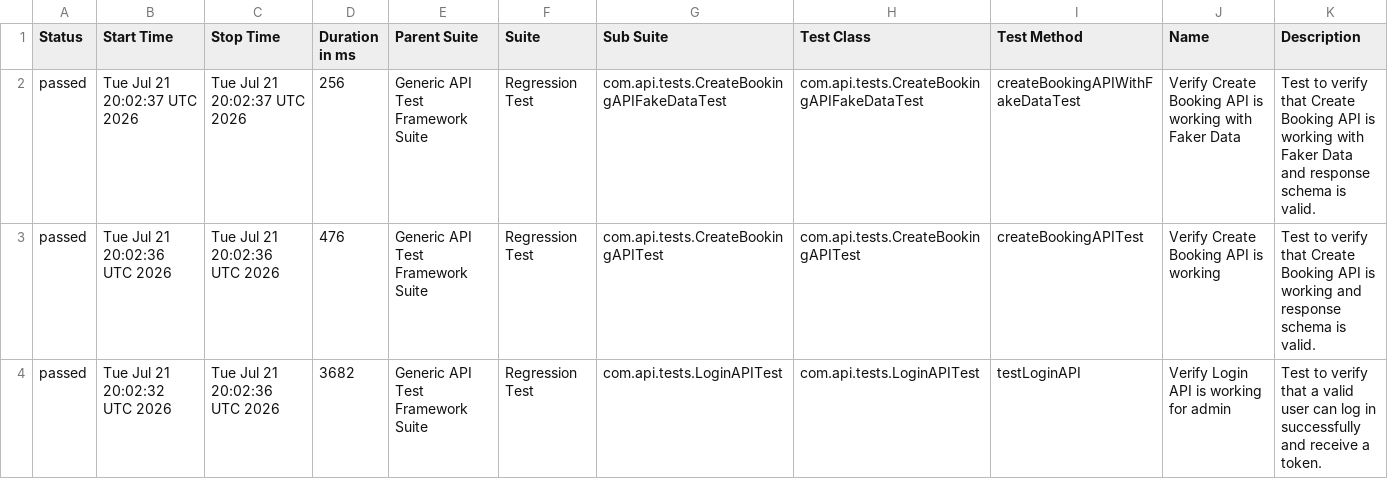
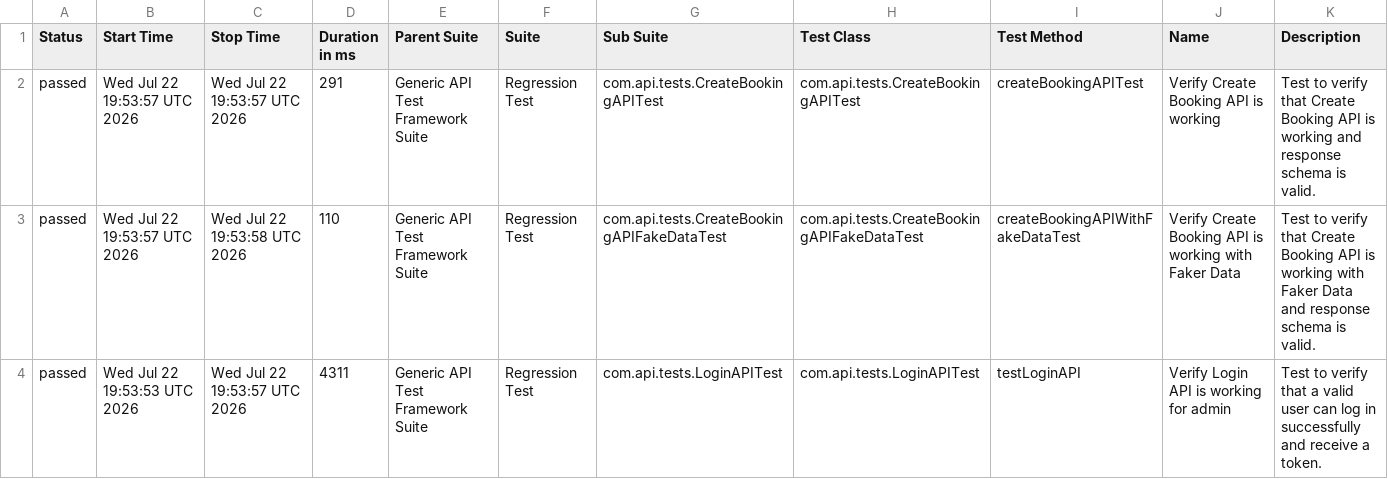
Before and after one commit to bishnu-das1191/generic-api-test-framework, a CSV file: data/suites.csv, drawn as a sheet.

```diff
--- a/data/suites.csv
+++ b/data/suites.csv
@@ -1,4 +1,4 @@
 "Status","Start Time","Stop Time","Duration in ms","Parent Suite","Suite","Sub Suite","Test Class","Test Method","Name","Description"
-"passed","Tue Jul 21 20:02:37 UTC 2026","Tue Jul 21 20:02:37 UTC 2026","256","Generic API Test Framework Suite","Regression Test","com.api.tests.CreateBookingAPIFakeDataTest","com.api.tests.CreateBookingAPIFakeDataTest","createBookingAPIWithFakeDataTest","Verify Create Booking API is working with Faker Data","Test to verify that Create Booking API is working with Faker Data and response schema is valid."
-"passed","Tue Jul 21 20:02:36 UTC 2026","Tue Jul 21 20:02:36 UTC 2026","476","Generic API Test Framework Suite","Regression Test","com.api.tests.CreateBookingAPITest","com.api.tests.CreateBookingAPITest","createBookingAPITest","Verify Create Booking API is working","Test to verify that Create Booking API is working and response schema is valid."
-"passed","Tue Jul 21 20:02:32 UTC 2026","Tue Jul 21 20:02:36 UTC 2026","3682","Generic API Test Framework Suite","Regression Test","com.api.tests.LoginAPITest","com.api.tests.LoginAPITest","testLoginAPI","Verify Login API is working for admin","Test to verify that a valid user can log in successfully and receive a token."
+"passed","Wed Jul 22 19:53:57 UTC 2026","Wed Jul 22 19:53:57 UTC 2026","291","Generic API Test Framework Suite","Regression Test","com.api.tests.CreateBookingAPITest","com.api.tests.CreateBookingAPITest","createBookingAPITest","Verify Create Booking API is working","Test to verify that Create Booking API is working and response schema is valid."
+"passed","Wed Jul 22 19:53:57 UTC 2026","Wed Jul 22 19:53:58 UTC 2026","110","Generic API Test Framework Suite","Regression Test","com.api.tests.CreateBookingAPIFakeDataTest","com.api.tests.CreateBookingAPIFakeDataTest","createBookingAPIWithFakeDataTest","Verify Create Booking API is working with Faker Data","Test to verify that Create Booking API is working with Faker Data and response schema is valid."
+"passed","Wed Jul 22 19:53:53 UTC 2026","Wed Jul 22 19:53:57 UTC 2026","4311","Generic API Test Framework Suite","Regression Test","com.api.tests.LoginAPITest","com.api.tests.LoginAPITest","testLoginAPI","Verify Login API is working for admin","Test to verify that a valid user can log in successfully and receive a token."
```
Also changed, not shown: 30 other files.
